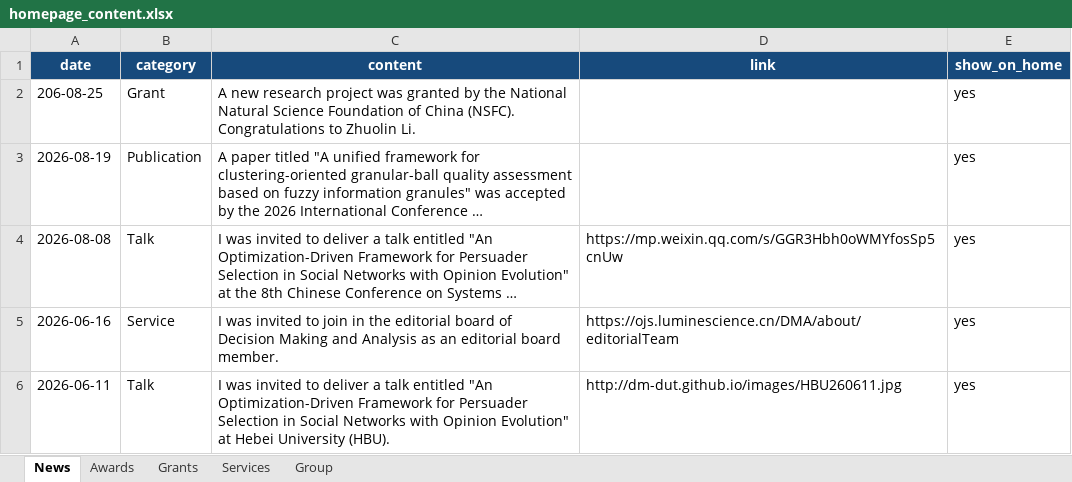
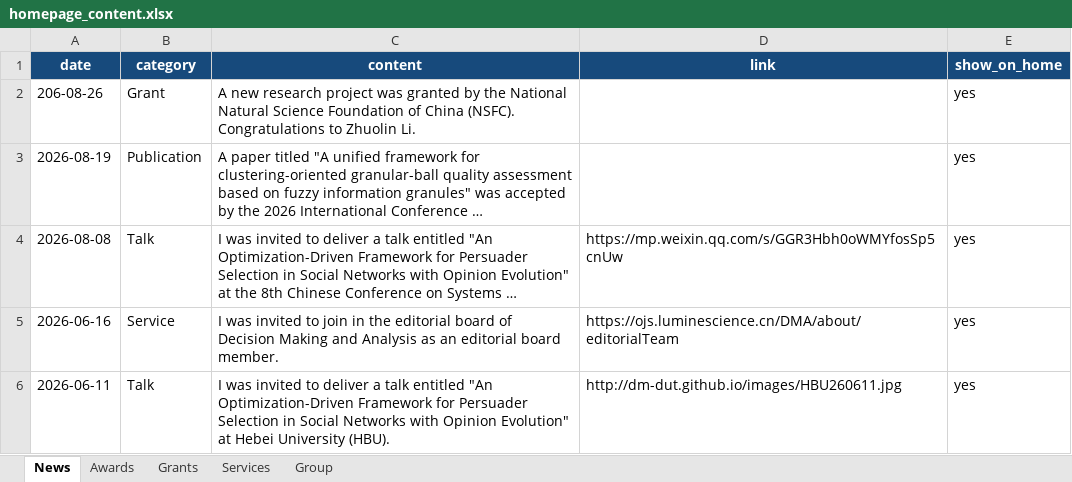
Before and after one commit to dm-dut/dm-dut.github.io, an Excel workbook: homepage_content.xlsx, sheet News, drawn as a sheet; only a part is shown; long unchanged cells end in …; values as stored, in another font and other column widths than the file's, no borders; table styles not drawn; the diff names each change by its address in the sheet, - before the commit and + after, or states it on an @@ line.

Commit message:
update paper monitor

```diff
--- a/homepage_content.xlsx (sheet News)
+++ b/homepage_content.xlsx (sheet News)
-A2 (date): 206-08-25
+A2 (date): 206-08-26
```
